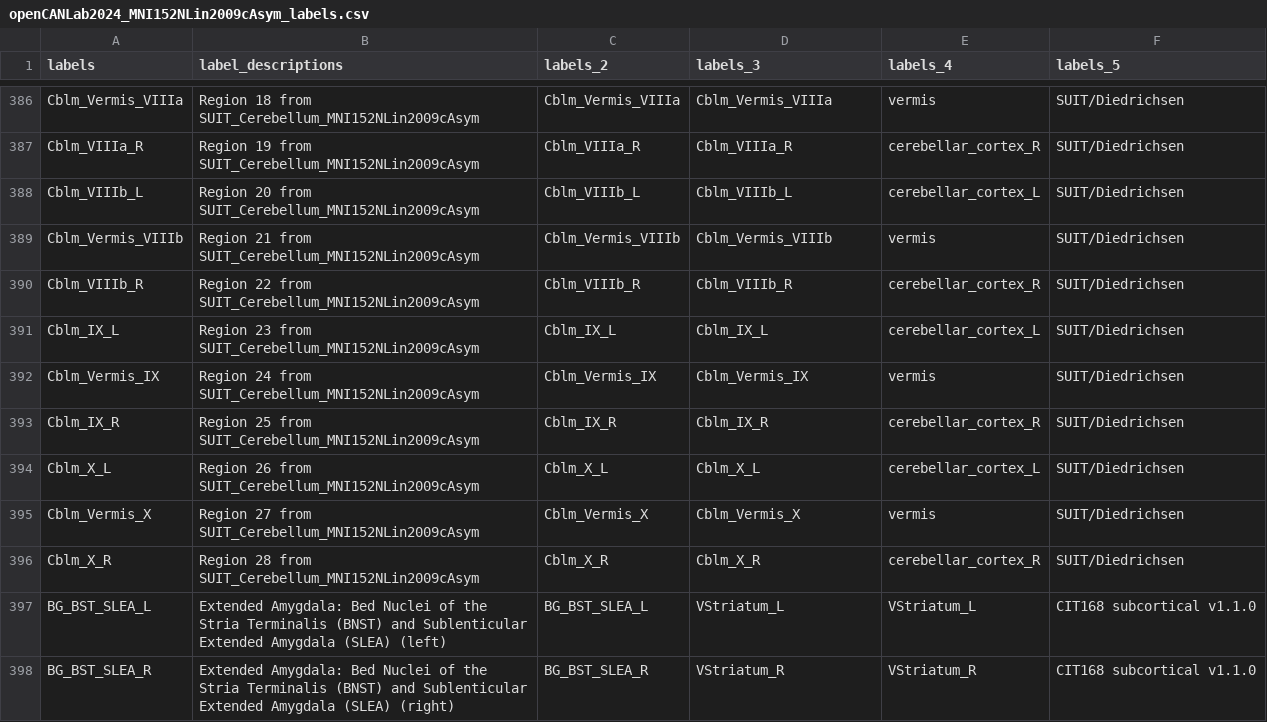
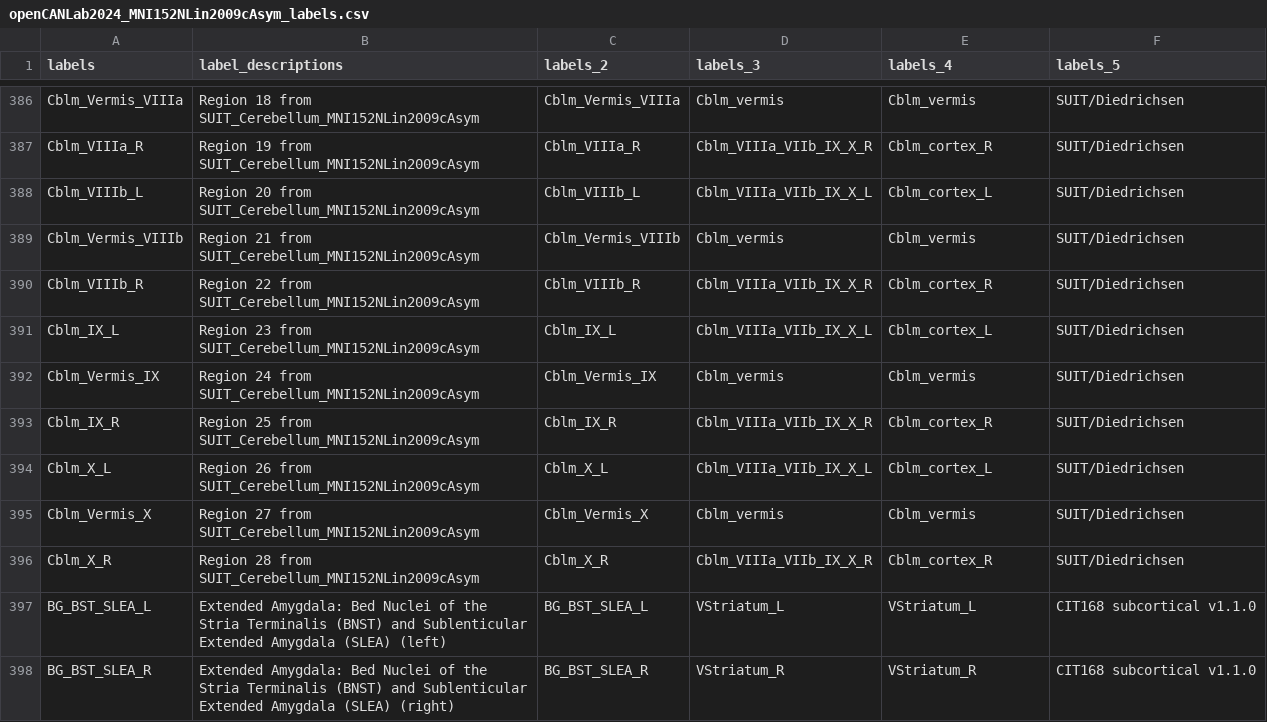
Before and after one commit to canlab/Neuroimaging_Pattern_Masks, a CSV file: Atlases_and_parcellations/2024_CANLab_atlas/src/openCANLab2024_MNI152NLin2009cAsym_labels.csv, drawn as a sheet; only a part is shown, gaps mark what is left out; the diff covers the shown part only; the diff names each change by its address in the sheet, - before the commit and + after, or states it on an @@ line.

```diff
--- a/Atlases_and_parcellations/2024_CANLab_atlas/src/openCANLab2024_MNI152NLin2009cAsym_labels.csv
+++ b/Atlases_and_parcellations/2024_CANLab_atlas/src/openCANLab2024_MNI152NLin2009cAsym_labels.csv
-D386 (labels_3): Cblm_Vermis_VIIIa
+D386 (labels_3): Cblm_vermis
-E386 (labels_4): vermis
+E386 (labels_4): Cblm_vermis
-D387 (labels_3): Cblm_VIIIa_R
+D387 (labels_3): Cblm_VIIIa_VIIb_IX_X_R
-E387 (labels_4): cerebellar_cortex_R
+E387 (labels_4): Cblm_cortex_R
-D388 (labels_3): Cblm_VIIIb_L
+D388 (labels_3): Cblm_VIIIa_VIIb_IX_X_L
-E388 (labels_4): cerebellar_cortex_L
+E388 (labels_4): Cblm_cortex_L
-D389 (labels_3): Cblm_Vermis_VIIIb
+D389 (labels_3): Cblm_vermis
-E389 (labels_4): vermis
+E389 (labels_4): Cblm_vermis
-D390 (labels_3): Cblm_VIIIb_R
+D390 (labels_3): Cblm_VIIIa_VIIb_IX_X_R
-E390 (labels_4): cerebellar_cortex_R
+E390 (labels_4): Cblm_cortex_R
-D391 (labels_3): Cblm_IX_L
+D391 (labels_3): Cblm_VIIIa_VIIb_IX_X_L
-E391 (labels_4): cerebellar_cortex_L
+E391 (labels_4): Cblm_cortex_L
-D392 (labels_3): Cblm_Vermis_IX
+D392 (labels_3): Cblm_vermis
-E392 (labels_4): vermis
+E392 (labels_4): Cblm_vermis
-D393 (labels_3): Cblm_IX_R
+D393 (labels_3): Cblm_VIIIa_VIIb_IX_X_R
-E393 (labels_4): cerebellar_cortex_R
+E393 (labels_4): Cblm_cortex_R
-D394 (labels_3): Cblm_X_L
+D394 (labels_3): Cblm_VIIIa_VIIb_IX_X_L
-E394 (labels_4): cerebellar_cortex_L
+E394 (labels_4): Cblm_cortex_L
-D395 (labels_3): Cblm_Vermis_X
+D395 (labels_3): Cblm_vermis
-E395 (labels_4): vermis
+E395 (labels_4): Cblm_vermis
-D396 (labels_3): Cblm_X_R
+D396 (labels_3): Cblm_VIIIa_VIIb_IX_X_R
-E396 (labels_4): cerebellar_cortex_R
+E396 (labels_4): Cblm_cortex_R
```
Also changed, not shown: 32 edited cells elsewhere in this file, Atlases_and_parcellations/2024_CANLab_atlas/src/openCANLab2024_MNI152NLin6Asym_labels.csv, 27 other files.
